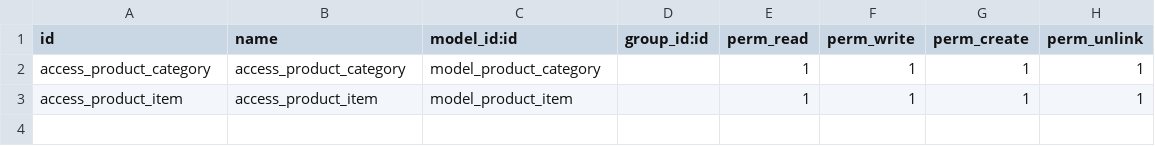
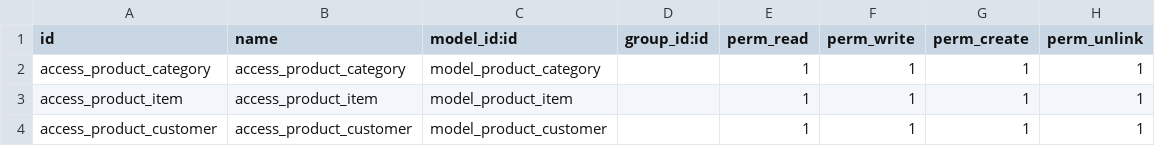
Before and after one commit to farida-eng/home-tools-shop, a CSV file: security/ir.model.access.csv, drawn as a sheet.

Commit message:
Add separate actions and menus for products and customers

```diff
--- a/security/ir.model.access.csv
+++ b/security/ir.model.access.csv
@@ -3 +3,2 @@ access_product_category,access_product_category,model_product_category,,1,1,1,1
 access_product_item,access_product_item,model_product_item,,1,1,1,1
+access_product_customer,access_product_customer,model_product_customer,,1,1,1,1
```
Also changed, not shown: 9 other files.
